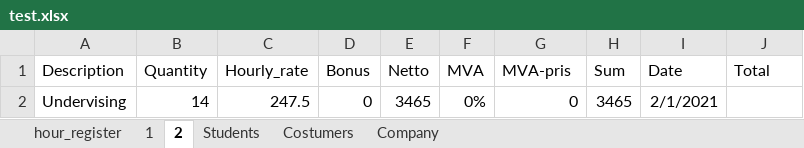
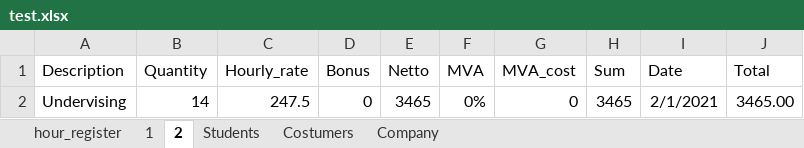
Before and after one commit to annasro/Regnskapsprogram, an Excel workbook: test_registrering/excel/test.xlsx, sheet 2, drawn as a sheet; values as stored, in another font and other column widths than the file's, no borders; the diff names each change by its address in the sheet, - before the commit and + after, or states it on an @@ line.

```diff
--- a/test_registrering/excel/test.xlsx (sheet 2)
+++ b/test_registrering/excel/test.xlsx (sheet 2)
-G1: MVA-pris
+G1: MVA_cost
-J2 (Total): (empty)
+J2 (Total): 3465.00
```
Also changed, not shown: sheet Costumers, sheet 1, 3 other files.
